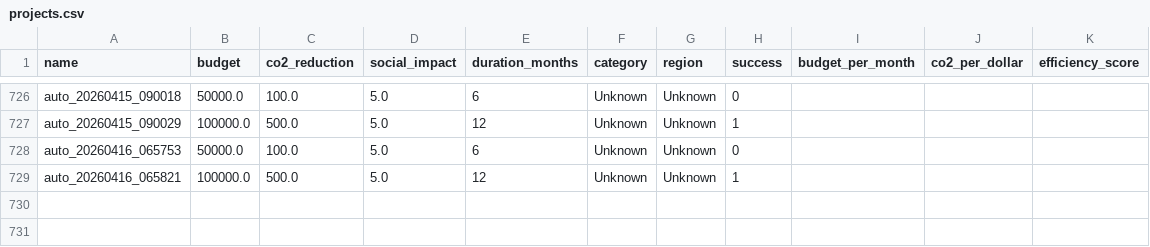
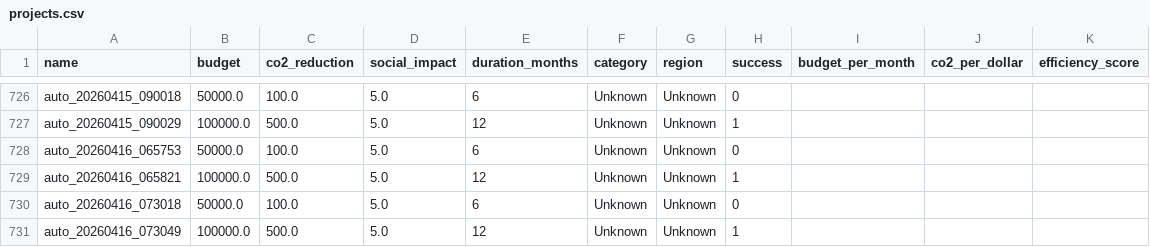
Before and after one commit to Evgeniy2001Poluhin/-SORA.Earth, a CSV file: data/projects.csv, drawn as a sheet; only a part is shown, gaps mark what is left out; the diff names each change by its address in the sheet, - before the commit and + after, or states it on an @@ line.

```diff
--- a/data/projects.csv
+++ b/data/projects.csv
+row 730: auto_20260416_073018 | 50000.0 | 100.0 | 5.0 | 6 | Unknown | Unknown | 0
+row 731: auto_20260416_073049 | 100000.0 | 500.0 | 5.0 | 12 | Unknown | Unknown | 1
```
Also changed, not shown: 12 other files.
